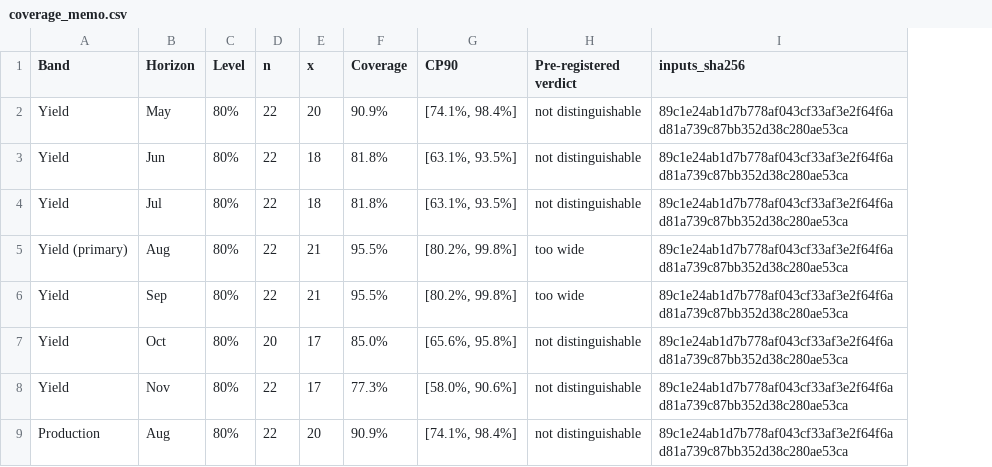
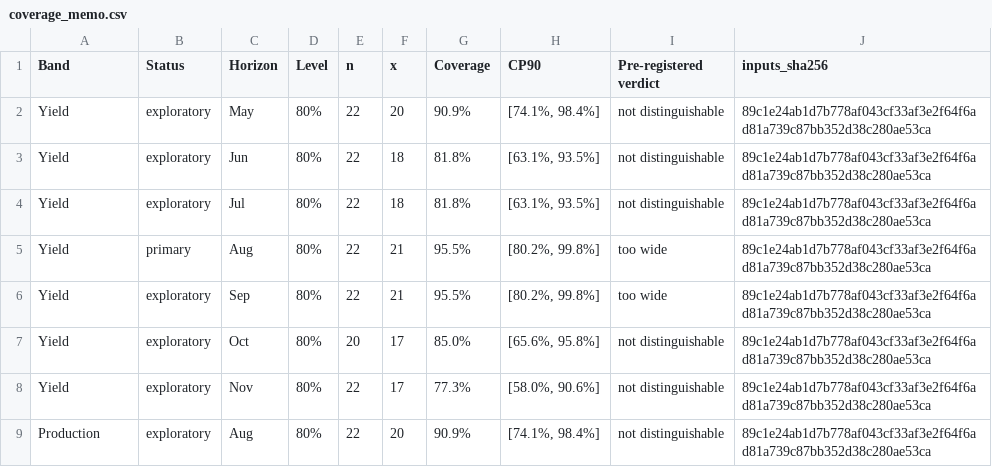
Before and after one commit to nik110403/usda-august-corn-misses, a CSV file: out/memo/coverage_memo.csv, drawn as a sheet; the diff names each change by its address in the sheet, - before the commit and + after, or states it on an @@ line.

```diff
--- a/out/memo/coverage_memo.csv
+++ b/out/memo/coverage_memo.csv
+column B (Status), rows 2-9: exploratory | exploratory | exploratory | primary | exploratory | exploratory | exploratory | exploratory
-A5 (Band): Yield (primary)
+A5 (Band): Yield
```
Also changed, not shown: 13 other files.
